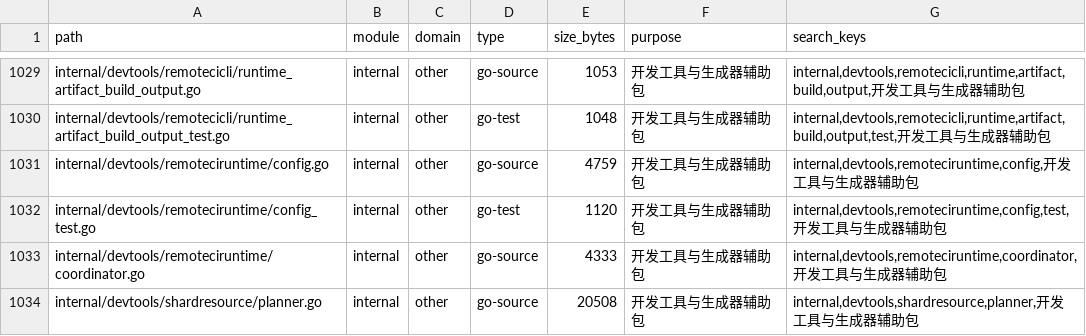
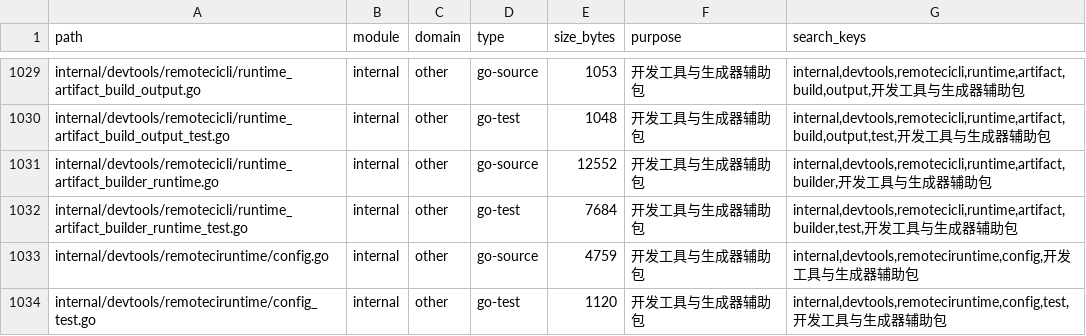
Before and after one commit to lihah111222333-cloud/Super-Dolphin-Agent-Cockpit, a TSV file: docs/doc/codemap/project-map/index/other.tsv, drawn as a sheet; only a part is shown, gaps mark what is left out; the shorter side is filled out with more unchanged rows.

```diff
--- a/docs/doc/codemap/project-map/index/other.tsv
+++ b/docs/doc/codemap/project-map/index/other.tsv
@@ -1030,2 +1030,4 @@ internal/devtools/remotecicli/runtime_artifact_build_output.go	internal	other	go
 internal/devtools/remotecicli/runtime_artifact_build_output_test.go	internal	other	go-test	1048	开发工具与生成器辅助包	internal,devtools,remotecicli,runtime,artifact,build,output,test,开发工具与生成器辅助包
+internal/devtools/remotecicli/runtime_artifact_builder_runtime.go	internal	other	go-source	12552	开发工具与生成器辅助包	internal,devtools,remotecicli,runtime,artifact,builder,开发工具与生成器辅助包
+internal/devtools/remotecicli/runtime_artifact_builder_runtime_test.go	internal	other	go-test	7684	开发工具与生成器辅助包	internal,devtools,remotecicli,runtime,artifact,builder,test,开发工具与生成器辅助包
 internal/devtools/remoteciruntime/config.go	internal	other	go-source	4759	开发工具与生成器辅助包	internal,devtools,remoteciruntime,config,开发工具与生成器辅助包
```
Also changed, not shown: docs/doc/codemap/project-map/index/remote-ci.tsv, 8 other files.
